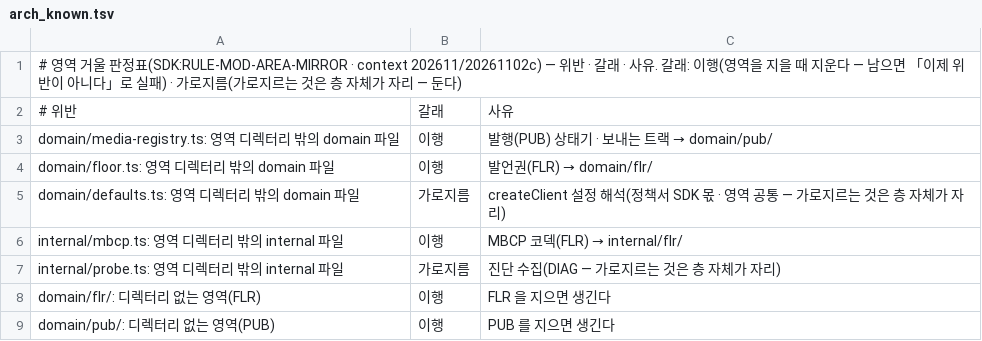
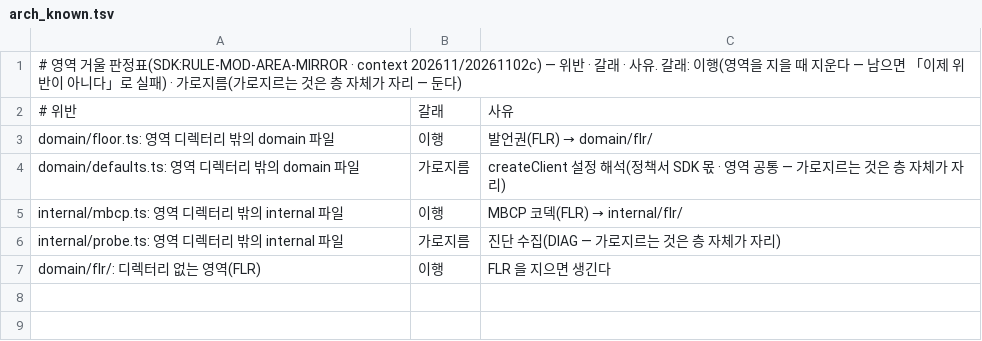
Before and after one commit to kodeholic9/oxlens-sdk-web, a TSV file: tools/arch_known.tsv, drawn as a sheet; the diff names each change by its address in the sheet, - before the commit and + after, or states it on an @@ line.

```diff
--- a/tools/arch_known.tsv
+++ b/tools/arch_known.tsv
-row 3: domain/media-registry.ts: 영역 디렉터리 밖의 domain 파일 | 이행 | 발행(PUB) 상태기 · 보내는 트랙 → domain/pub/
-row 9: domain/pub/: 디렉터리 없는 영역(PUB) | 이행 | PUB 를 지으면 생긴다
```
Also changed, not shown: 25 other files.
